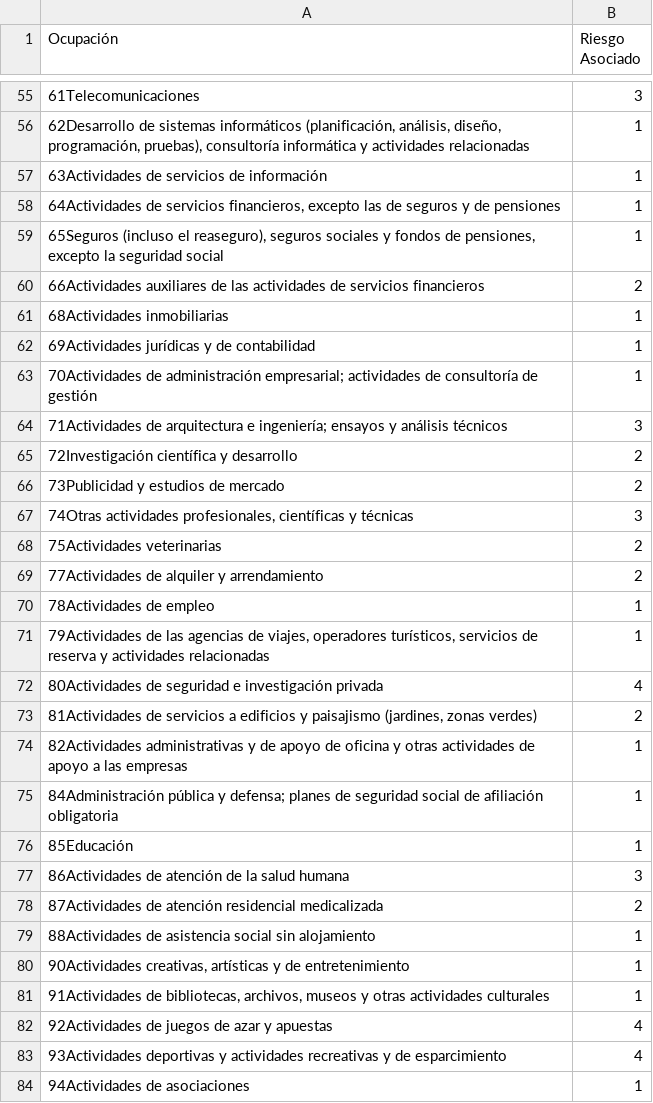
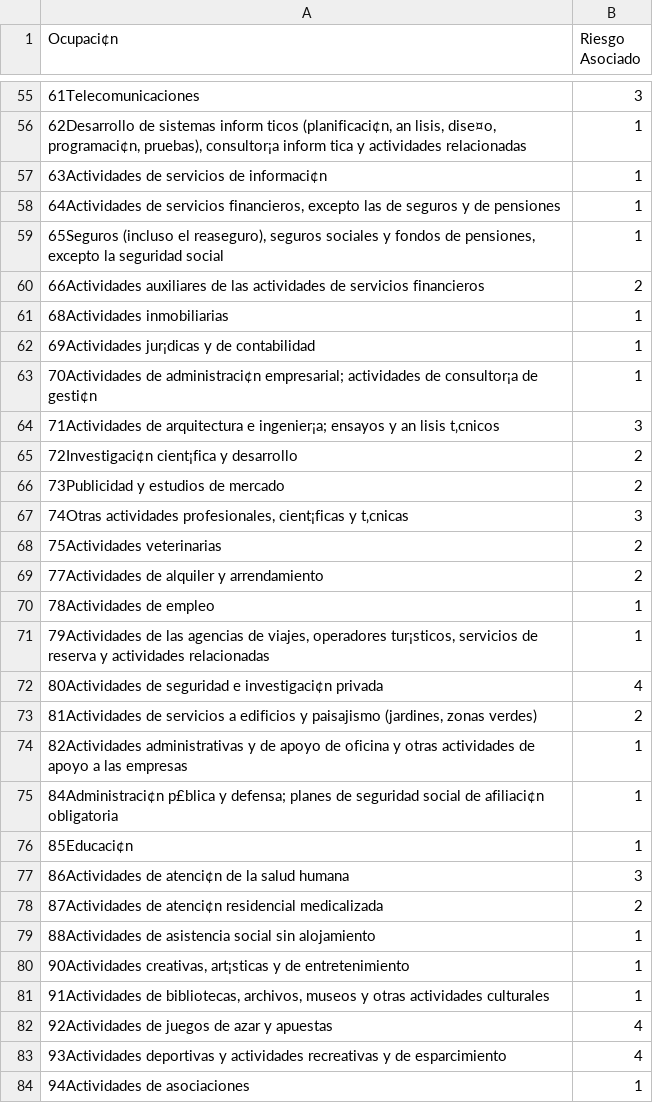
Before and after one commit to JoseGomez14/Surax, a CSV file: Profesiones.csv, drawn as a sheet; only a part is shown, gaps mark what is left out; the diff covers the shown part only.

Commit message:
Ocupacion persoan modelo

```diff
--- a/Profesiones.csv
+++ b/Profesiones.csv
@@ -1 +1 @@
-Ocupación,Riesgo Asociado
+Ocupaci¢n,Riesgo Asociado
@@ -55,4 +55,4 @@ Ocupación,Riesgo Asociado
 61Telecomunicaciones,3
-"62Desarrollo de sistemas informáticos (planificación, análisis, diseño, programación, pruebas), consultoría informática y actividades relacionadas",1
-63Actividades de servicios de información,1
+"62Desarrollo de sistemas inform ticos (planificaci¢n, an lisis, dise¤o, programaci¢n, pruebas), consultor¡a inform tica y actividades relacionadas",1
+63Actividades de servicios de informaci¢n,1
 "64Actividades de servicios financieros, excepto las de seguros y de pensiones",1
@@ -61,8 +61,8 @@ Ocupación,Riesgo Asociado
 68Actividades inmobiliarias,1
-69Actividades jurídicas y de contabilidad,1
-70Actividades de administración empresarial; actividades de consultoría de gestión,1
-71Actividades de arquitectura e ingeniería; ensayos y análisis técnicos,3
-72Investigación científica y desarrollo,2
+69Actividades jur¡dicas y de contabilidad,1
+70Actividades de administraci¢n empresarial; actividades de consultor¡a de gesti¢n,1
+71Actividades de arquitectura e ingenier¡a; ensayos y an lisis t‚cnicos,3
+72Investigaci¢n cient¡fica y desarrollo,2
 73Publicidad y estudios de mercado,2
-"74Otras actividades profesionales, científicas y técnicas",3
+"74Otras actividades profesionales, cient¡ficas y t‚cnicas",3
 75Actividades veterinarias,2
@@ -70,12 +70,12 @@ Ocupación,Riesgo Asociado
 78Actividades de empleo,1
-"79Actividades de las agencias de viajes, operadores turísticos, servicios de reserva y actividades relacionadas",1
-80Actividades de seguridad e investigación privada,4
+"79Actividades de las agencias de viajes, operadores tur¡sticos, servicios de reserva y actividades relacionadas",1
+80Actividades de seguridad e investigaci¢n privada,4
 "81Actividades de servicios a edificios y paisajismo (jardines, zonas verdes)",2
 82Actividades administrativas y de apoyo de oficina y otras actividades de apoyo a las empresas,1
-84Administración pública y defensa; planes de seguridad social de afiliación obligatoria,1
-85Educación,1
-86Actividades de atención de la salud humana,3
-87Actividades de atención residencial medicalizada,2
+84Administraci¢n p£blica y defensa; planes de seguridad social de afiliaci¢n obligatoria,1
+85Educaci¢n,1
+86Actividades de atenci¢n de la salud humana,3
+87Actividades de atenci¢n residencial medicalizada,2
 88Actividades de asistencia social sin alojamiento,1
-"90Actividades creativas, artísticas y de entretenimiento",1
+"90Actividades creativas, art¡sticas y de entretenimiento",1
 "91Actividades de bibliotecas, archivos, museos y otras actividades culturales",1
```
Also changed, not shown: 49 edited cells elsewhere in this file, 2 other files.
